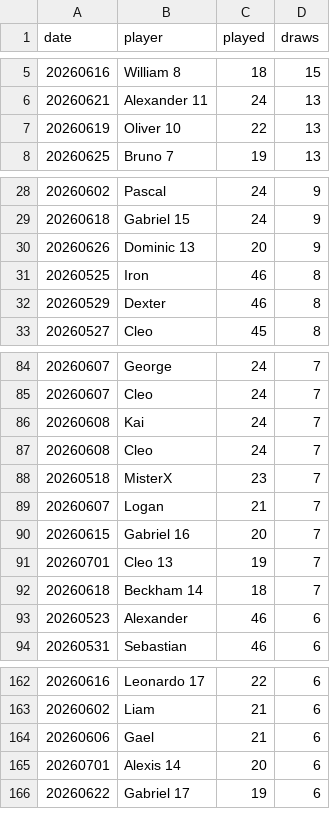
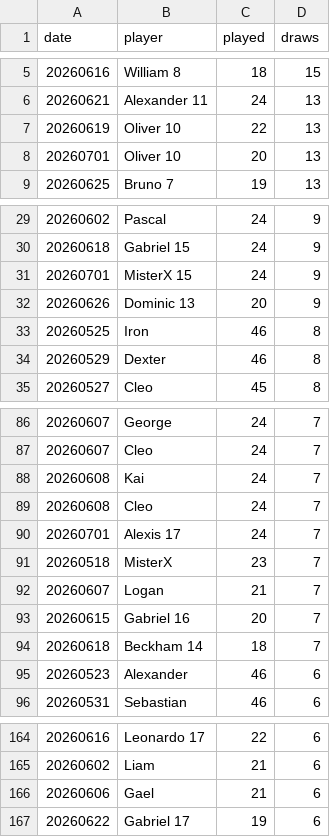
Before and after one commit to dgonzalez13/esports-tracker-full, a CSV file: eadriatic/output/draw_records_highest.csv, drawn as a sheet; only a part is shown, gaps mark what is left out; removed rows and columns are numbered as before the commit, all else as after; the diff names each change by its address in the sheet, - before the commit and + after, or states it on an @@ line.

```diff
--- a/eadriatic/output/draw_records_highest.csv
+++ b/eadriatic/output/draw_records_highest.csv
+row 8: 20260701 | Oliver 10 | 20 | 13
+row 31: 20260701 | MisterX 15 | 24 | 9
+row 90: 20260701 | Alexis 17 | 24 | 7
-row 91: 20260701 | Cleo 13 | 19 | 7
-row 165: 20260701 | Alexis 14 | 20 | 6
```
Also changed, not shown: eadriatic/output/daily_streaks.csv, eadriatic/output/draw_records_lowest.csv, 7 other files.
